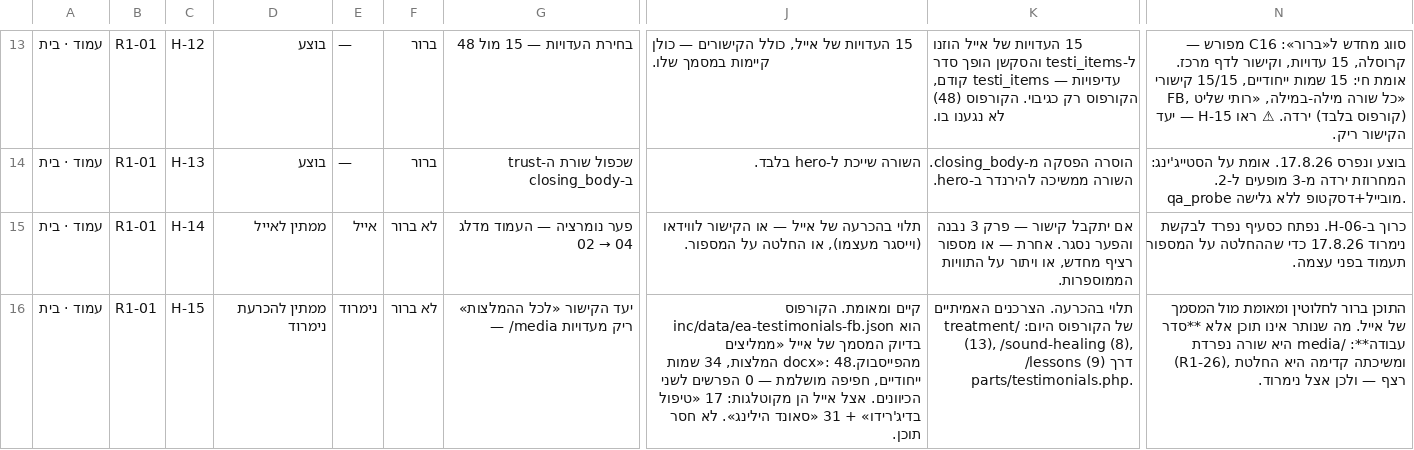
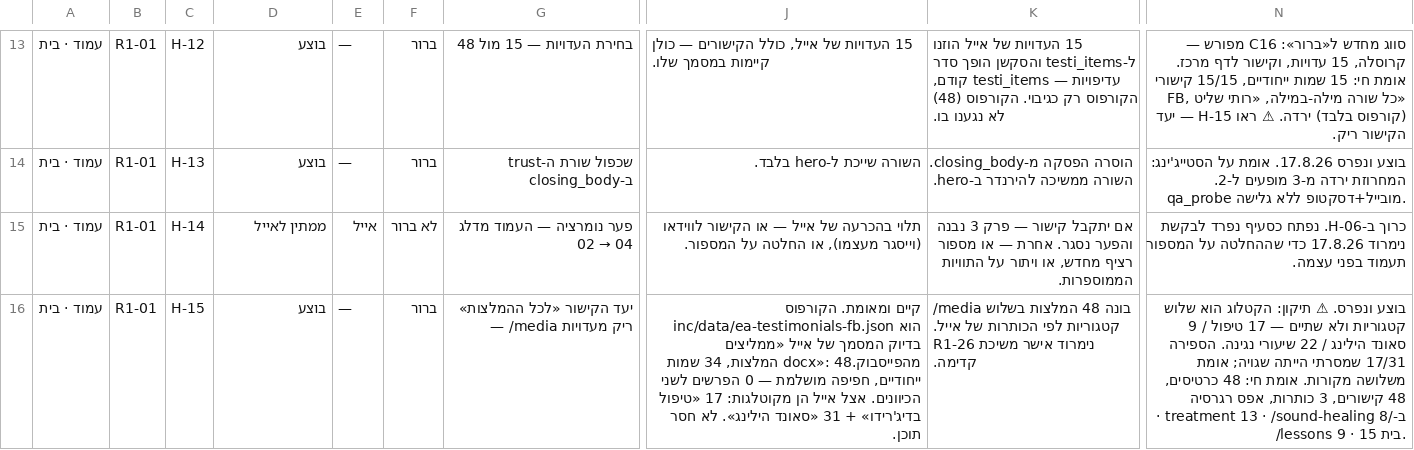
Before and after one commit to WaldNimrod/EyalAmit, a CSV file: _COMMUNICATION/team_100/S006/tracker/EA-CONTENT-ITEMS-2026-08-17.csv, drawn as a sheet; only a part is shown, gaps mark what is left out; the diff names each change by its address in the sheet, - before the commit and + after, or states it on an @@ line.

```diff
--- a/_COMMUNICATION/team_100/S006/tracker/EA-CONTENT-ITEMS-2026-08-17.csv
+++ b/_COMMUNICATION/team_100/S006/tracker/EA-CONTENT-ITEMS-2026-08-17.csv
-D16: ממתין להכרעת נימרוד
+D16: בוצע
-E16: נימרוד
+E16: —
-F16: לא ברור
+F16: ברור
-K16: תלוי בהכרעה. הצרכנים האמיתיים של הקורפוס היום: /treatment (13), /sound-healing (8), /lessons (9) דרך parts/testimonials.php.
+K16: /media בונה 48 המלצות בשלוש קטגוריות לפי הכותרות של אייל. נימרוד אישר משיכת R1-26 קדימה.
-N16: התוכן ברור לחלוטין ומאומת מול המסמך של אייל. מה שנותר אינו תוכן אלא **סדר עבודה**: /media היא שורה נפרדת (R1-26), ומשיכתה קדימה היא החלטת רצף — ולכן אצל נימרוד.
+N16: בוצע ונפרס. ⚠ תיקון: הקטלוג הוא שלוש קטגוריות ולא שתיים — 17 טיפול / 9 סאונד הילינג / 22 שיעורי נגינה. הספירה 17/31 שמסרתי הייתה שגויה; אומת משלושה מקורות. אומת חי: 48 כרטיסים, 48 קישורים, 3 כותרות, אפס רגרסיה ב-/treatment 13 · /sound-healing 8 · /lessons 9 · בית 15.
```
Also changed, not shown: _COMMUNICATION/team_100/S006/tracker/EA-CONTENT-TRACKER-2026-08-17.csv, _COMMUNICATION/team_100/S006/tracker/latest-items.csv, 7 other files.
